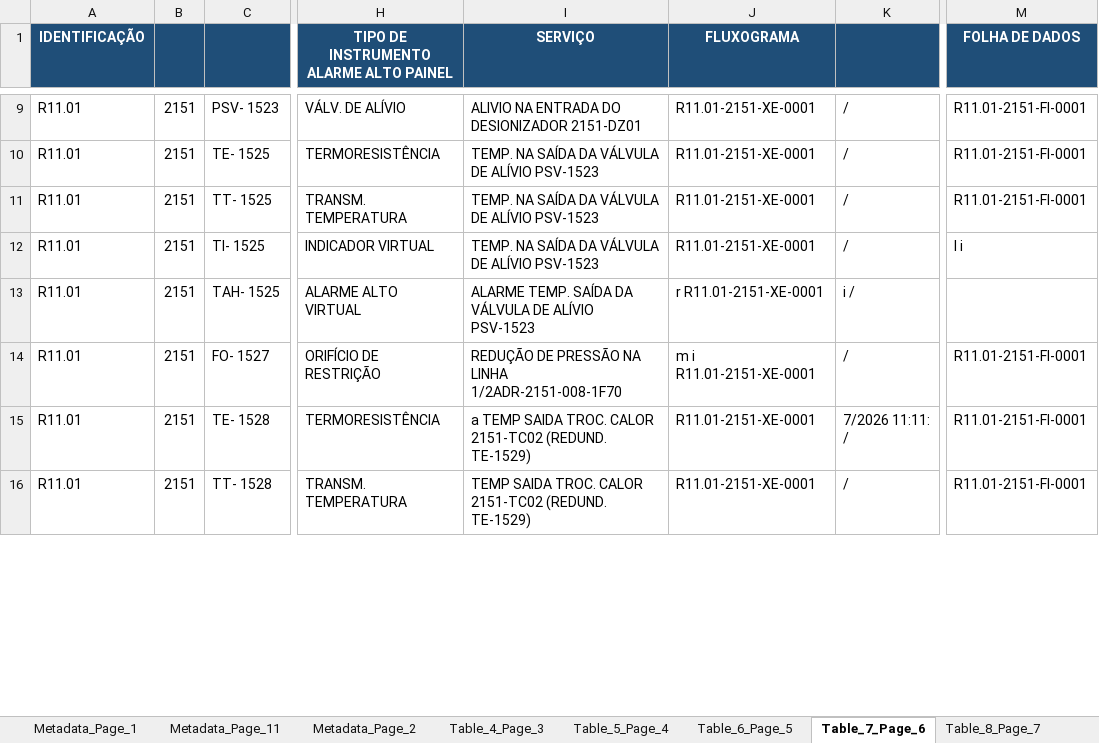
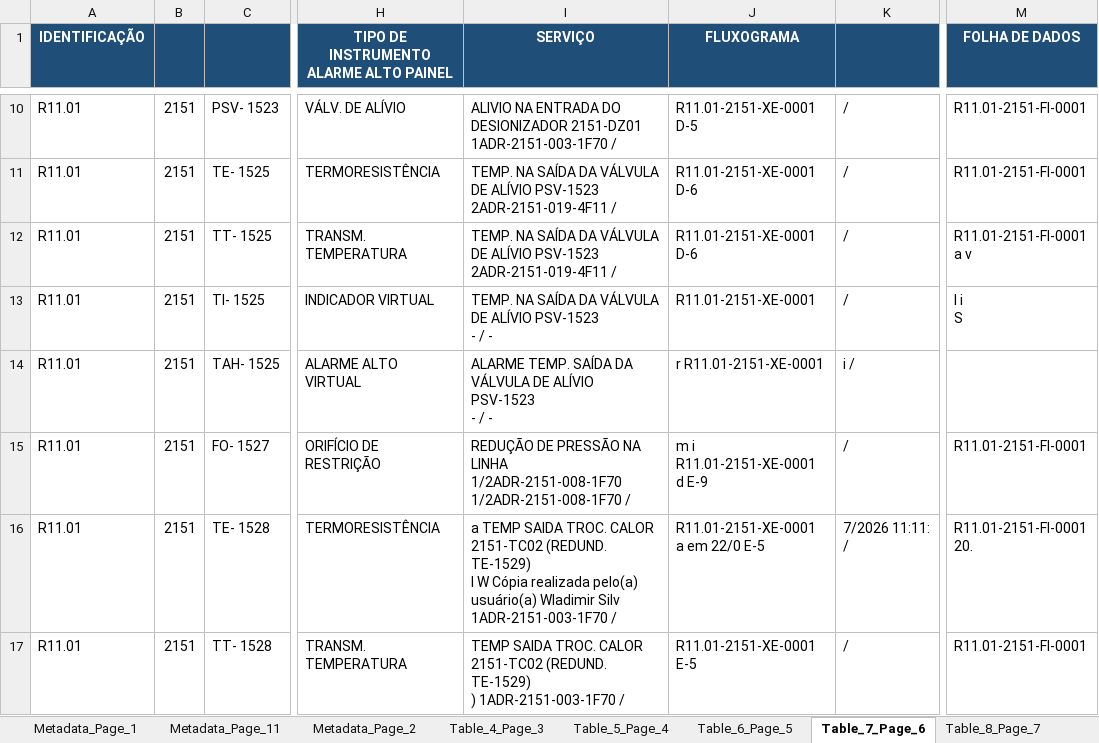
Before and after one commit to jeronimo-mg/PDF_to_sheet, an Excel workbook: LI_output.xlsx, sheet Table_7_Page_6, drawn as a sheet; only a part is shown, gaps mark what is left out; values as stored, in another font and other column widths than the file's, no borders; addresses are those after the commit; ↵ is a line break in a cell; the diff covers the shown part only; the diff names each change by its address in the sheet, - before the commit and + after, or states it on an @@ line.

```diff
--- a/LI_output.xlsx (sheet Table_7_Page_6)
+++ b/LI_output.xlsx (sheet Table_7_Page_6)
-I10 (SERVIÇO): …DESIONIZADOR 2151-DZ01
+I10 (SERVIÇO): …DESIONIZADOR 2151-DZ01 ↵ 1ADR-2151-003-1F70 /
-J10 (FLUXOGRAMA): R11.01-2151-XE-0001
+J10 (FLUXOGRAMA): R11.01-2151-XE-0001 ↵ D-5
-I11:I12 (SERVIÇO): …ALÍVIO PSV-1523
+I11:I12 (SERVIÇO): …ALÍVIO PSV-1523 ↵ 2ADR-2151-019-4F11 /
-J11:J12 (FLUXOGRAMA): R11.01-2151-XE-0001
+J11:J12 (FLUXOGRAMA): R11.01-2151-XE-0001 ↵ D-6
-M12 (FOLHA DE DADOS): R11.01-2151-FI-0001
+M12 (FOLHA DE DADOS): R11.01-2151-FI-0001 ↵ a v
-I13 (SERVIÇO): …ALÍVIO PSV-1523
+I13 (SERVIÇO): …ALÍVIO PSV-1523 ↵ - / -
-M13 (FOLHA DE DADOS): l i
+M13 (FOLHA DE DADOS): l i ↵ S
-I14 (SERVIÇO): …ALÍVIO PSV-1523
+I14 (SERVIÇO): …ALÍVIO PSV-1523 ↵ - / -
-I15 (SERVIÇO): …LINHA 1/2ADR-2151-008-1F70
+I15 (SERVIÇO): …LINHA 1/2ADR-2151-008-1F70 ↵ 1/2ADR-2151-008-1F70 /
-J15 (FLUXOGRAMA): m i R11.01-2151-XE-0001
+J15 (FLUXOGRAMA): m i R11.01-2151-XE-0001 ↵ d E-9
-I16 (SERVIÇO): …(REDUND. TE-1529)
+I16 (SERVIÇO): …(REDUND. TE-1529) ↵ l W Cópia realizada pelo(a) usuário(a) Wladimir Silv 1ADR-2151-003-1F70 /
-J16 (FLUXOGRAMA): R11.01-2151-XE-0001
+J16 (FLUXOGRAMA): R11.01-2151-XE-0001 ↵ a em 22/0 E-5
-M16 (FOLHA DE DADOS): R11.01-2151-FI-0001
+M16 (FOLHA DE DADOS): R11.01-2151-FI-0001 ↵ 20.
-I17 (SERVIÇO): …(REDUND. TE-1529)
+I17 (SERVIÇO): …(REDUND. TE-1529) ↵ ) 1ADR-2151-003-1F70 /
-J17 (FLUXOGRAMA): R11.01-2151-XE-0001
+J17 (FLUXOGRAMA): R11.01-2151-XE-0001 ↵ E-5
```
Also changed, not shown: 1 added row and 33 edited cells elsewhere in this sheet, sheet Master_Consolidated, sheet Table_14_Page_13, sheet Table_6_Page_5, sheet Table_4_Page_3, sheet Table_12_Page_11, sheet Table_9_Page_8, 7 more sheets, R11.01-2151-LI-0001_3-1.xlsx, 8 other files.
